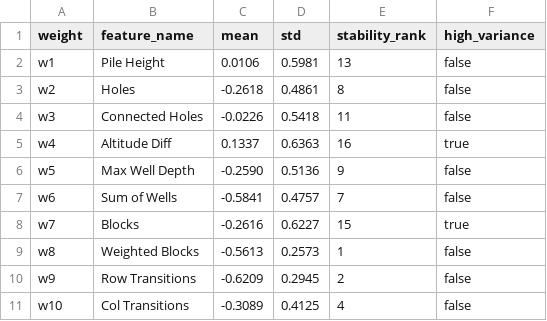
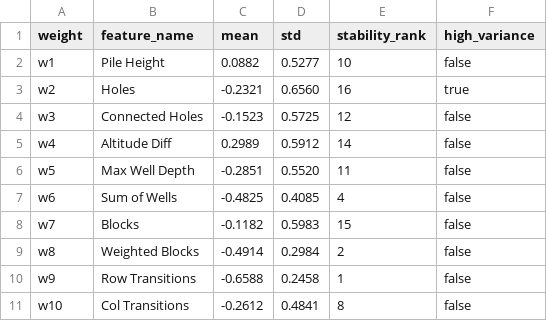
Before and after one commit to Andrea-Tomatis/Harmonomino, a CSV file: report/data/weight_stats.csv, drawn as a sheet; only a part is shown; the diff covers the shown part only.

```diff
--- a/report/data/weight_stats.csv
+++ b/report/data/weight_stats.csv
@@ -1,11 +1,11 @@
 weight,feature_name,mean,std,stability_rank,high_variance
-w1,Pile Height,0.0106,0.5981,13,false
-w2,Holes,-0.2618,0.4861,8,false
-w3,Connected Holes,-0.0226,0.5418,11,false
-w4,Altitude Diff,0.1337,0.6363,16,true
-w5,Max Well Depth,-0.2590,0.5136,9,false
-w6,Sum of Wells,-0.5841,0.4757,7,false
-w7,Blocks,-0.2616,0.6227,15,true
-w8,Weighted Blocks,-0.5613,0.2573,1,false
-w9,Row Transitions,-0.6209,0.2945,2,false
-w10,Col Transitions,-0.3089,0.4125,4,false
+w1,Pile Height,0.0882,0.5277,10,false
+w2,Holes,-0.2321,0.6560,16,true
+w3,Connected Holes,-0.1523,0.5725,12,false
+w4,Altitude Diff,0.2989,0.5912,14,false
+w5,Max Well Depth,-0.2851,0.5520,11,false
+w6,Sum of Wells,-0.4825,0.4085,4,false
+w7,Blocks,-0.1182,0.5983,15,false
+w8,Weighted Blocks,-0.4914,0.2984,2,false
+w9,Row Transitions,-0.6588,0.2458,1,false
+w10,Col Transitions,-0.2612,0.4841,8,false
```
Also changed, not shown: 18 edited cells elsewhere in this file, 17 other files.
